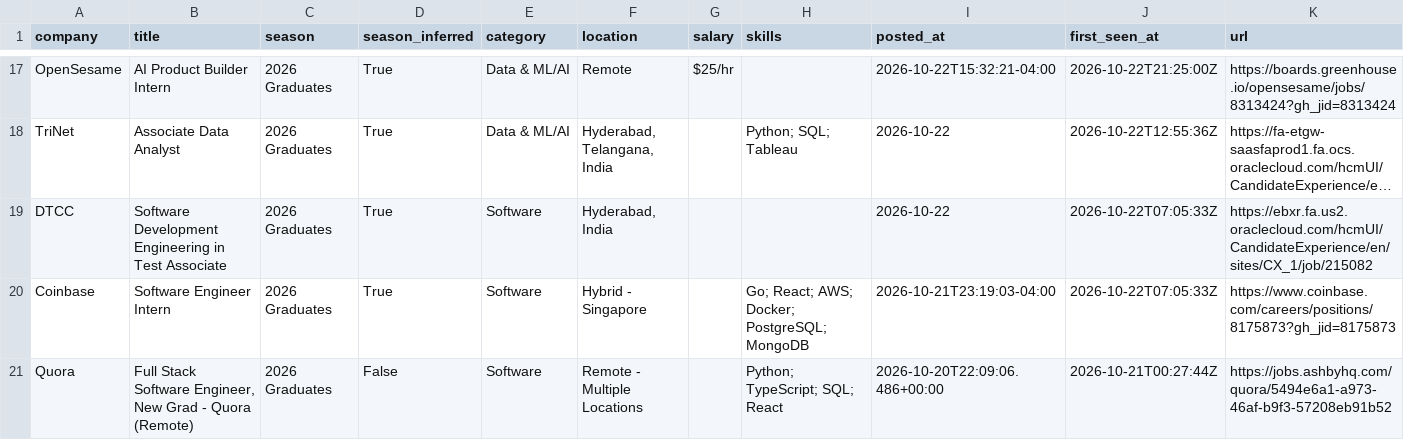
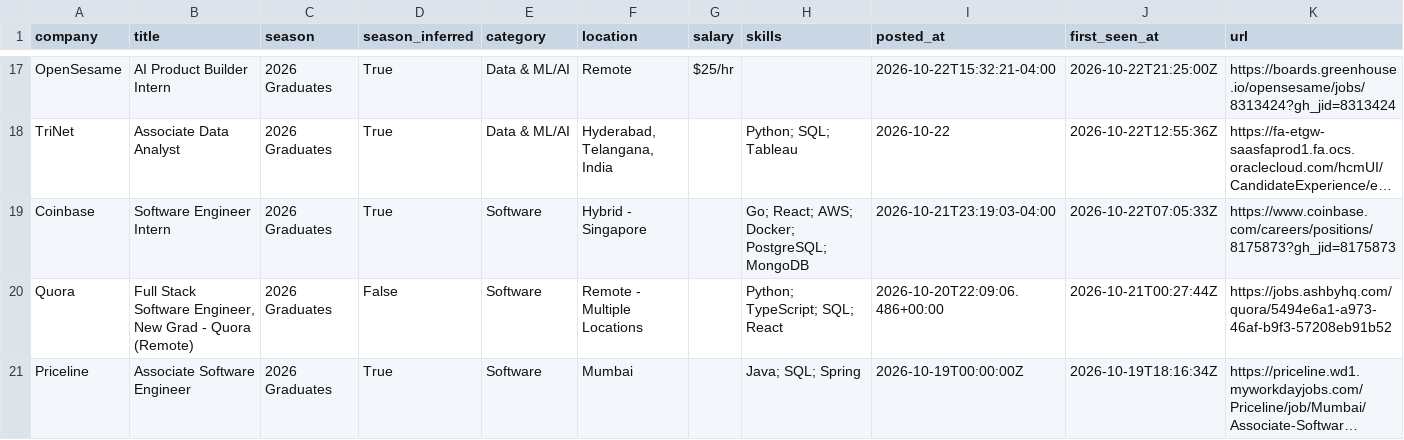
Before and after one commit to Smeerdev/Job-finder-agent, a CSV file: data/internships.csv, drawn as a sheet; only a part is shown, gaps mark what is left out; the shorter side is filled out with more unchanged rows; long unchanged cells end in …; the diff names each change by its address in the sheet, - before the commit and + after, or states it on an @@ line.

Commit message:
chore: update internships (2026-11-01 08:39 UTC)

```diff
--- a/data/internships.csv
+++ b/data/internships.csv
-row 19: DTCC | Software Development Engineering in Test Associate | 2026 Graduates | True | Software | Hyderabad, India |  |  | 2026-10-22 | 2026-10-22T07:05:33Z | https://ebxr.fa.us2.oraclecloud.com/hcmUI/CandidateExperience/en/sites/CX_1/job/215082
```
Also changed, not shown: 11 other files.
